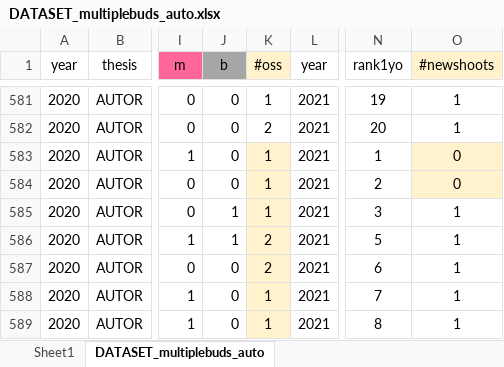
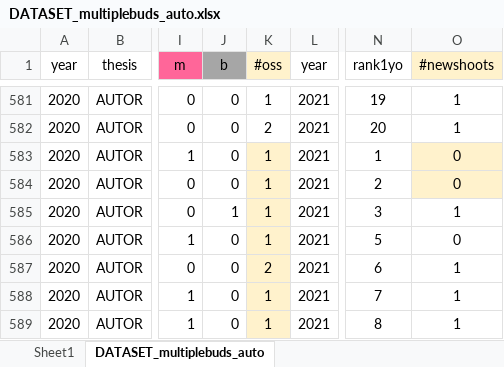
Before and after one commit to Corilana/L-HAZELNUT, an Excel workbook: Dataframes/DATASET_multiplebuds_auto.xlsx, sheet DATASET_multiplebuds_auto, drawn as a sheet; only a part is shown, gaps mark what is left out; values as stored, in another font and other column widths than the file's, no borders; conditional formats not drawn; the diff names each change by its address in the sheet, - before the commit and + after, or states it on an @@ line.

```diff
--- a/Dataframes/DATASET_multiplebuds_auto.xlsx (sheet DATASET_multiplebuds_auto)
+++ b/Dataframes/DATASET_multiplebuds_auto.xlsx (sheet DATASET_multiplebuds_auto)
-J586 (b): 1
+J586 (b): 0
-K586 (#oss): 2
+K586 (#oss): 1
-O586 (#newshoots): 1
+O586 (#newshoots): 0
```
Also changed, not shown: Dataframes/2020DFAUTO.xlsx, Dataframes/2021DFAUTO.xlsx, 4 other files.
